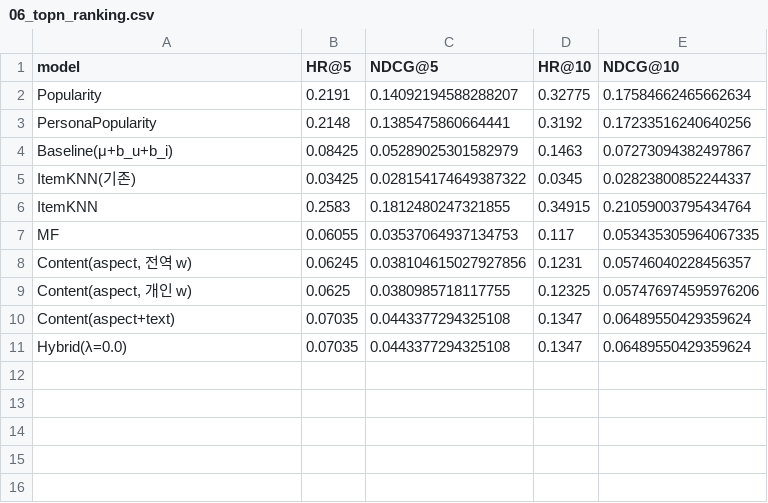
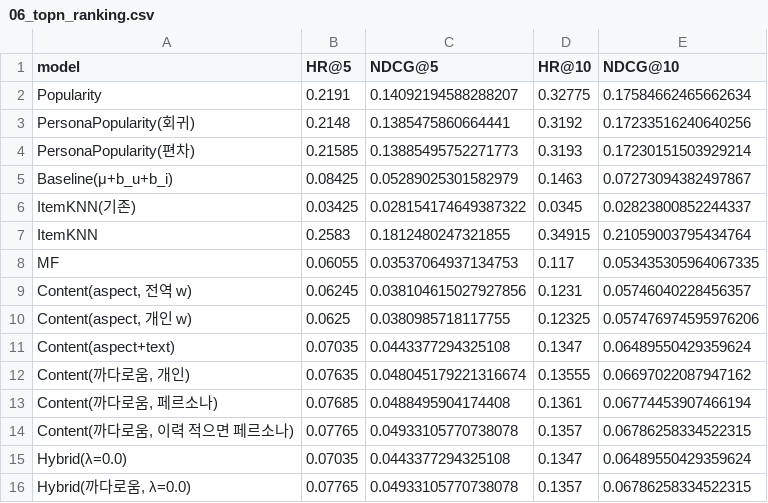
Before and after one commit to gcu-ML05/ML05_Hotel_Recommend, a CSV file: Pipeline/outputs/06_topn_ranking.csv, drawn as a sheet.

```diff
--- a/Pipeline/outputs/06_topn_ranking.csv
+++ b/Pipeline/outputs/06_topn_ranking.csv
@@ -2,3 +2,4 @@
 Popularity,0.2191,0.14092194588288207,0.32775,0.17584662465662634
-PersonaPopularity,0.2148,0.1385475860664441,0.3192,0.17233516240640256
+PersonaPopularity(회귀),0.2148,0.1385475860664441,0.3192,0.17233516240640256
+PersonaPopularity(편차),0.21585,0.13885495752271773,0.3193,0.17230151503929214
 Baseline(μ+b_u+b_i),0.08425,0.05289025301582979,0.1463,0.07273094382497867
@@ -10,2 +11,6 @@ MF,0.06055,0.03537064937134753,0.117,0.053435305964067335
 Content(aspect+text),0.07035,0.0443377294325108,0.1347,0.06489550429359624
+"Content(까다로움, 개인)",0.07635,0.048045179221316674,0.13555,0.06697022087947162
+"Content(까다로움, 페르소나)",0.07685,0.0488495904174408,0.1361,0.06774453907466194
+"Content(까다로움, 이력 적으면 페르소나)",0.07765,0.04933105770738078,0.1357,0.06786258334522315
 Hybrid(λ=0.0),0.07035,0.0443377294325108,0.1347,0.06489550429359624
+"Hybrid(까다로움, λ=0.0)",0.07765,0.04933105770738078,0.1357,0.06786258334522315
```
Also changed, not shown: Pipeline/outputs/06_rating_prediction.csv, Pipeline/outputs/06_topn_by_activity.csv, 7 other files.
